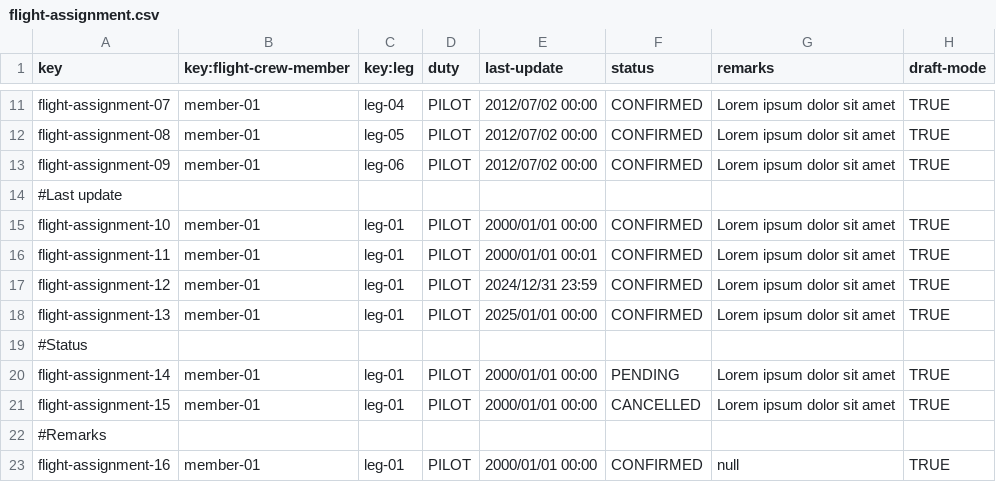
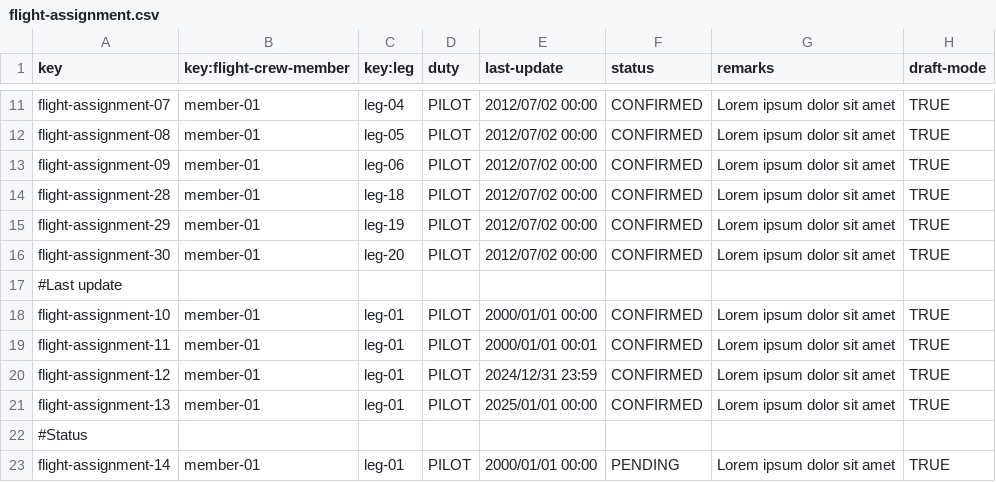
Before and after one commit to javiarellanoo/Acme-ANS, a CSV file: src/main/resources/WEB-INF/data/sample/flight-assignment.csv, drawn as a sheet; only a part is shown, gaps mark what is left out; the shorter side is filled out with more unchanged rows; the diff names each change by its address in the sheet, - before the commit and + after, or states it on an @@ line.

Commit message:
fix: improve assignment status validation logic and update sample data

```diff
--- a/src/main/resources/WEB-INF/data/sample/flight-assignment.csv
+++ b/src/main/resources/WEB-INF/data/sample/flight-assignment.csv
+row 14: flight-assignment-28 | member-01 | leg-18 | PILOT | 2012/07/02 00:00 | CONFIRMED | Lorem ipsum dolor sit amet | TRUE
+row 15: flight-assignment-29 | member-01 | leg-19 | PILOT | 2012/07/02 00:00 | CONFIRMED | Lorem ipsum dolor sit amet | TRUE
+row 16: flight-assignment-30 | member-01 | leg-20 | PILOT | 2012/07/02 00:00 | CONFIRMED | Lorem ipsum dolor sit amet | TRUE
```
Also changed, not shown: 2 other files.
